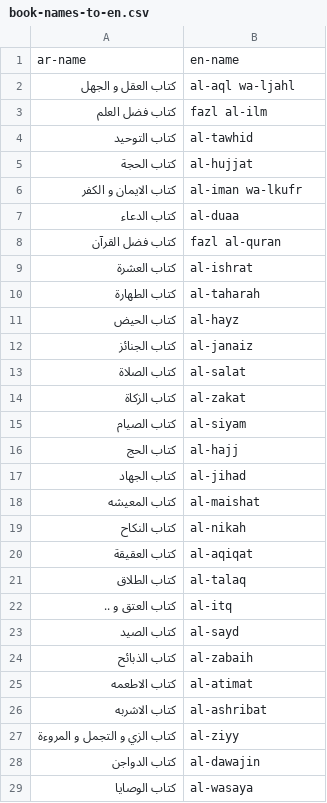
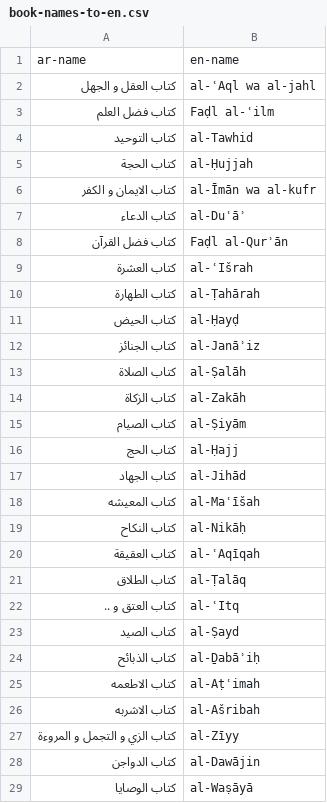
Before and after one commit to ghuluwwproj/alkafi, a CSV file: data/book-names-to-en.csv, drawn as a sheet; only a part is shown; the diff covers the shown part only.

Commit message:
Add files via upload

```diff
--- a/data/book-names-to-en.csv
+++ b/data/book-names-to-en.csv
@@ -1,29 +1,29 @@
 ar-name,en-name
-کتاب العقل و الجهل,al-aql wa-ljahl
-کتاب فضل العلم,fazl al-ilm
-کتاب التوحید,al-tawhid
-کتاب الحجة,al-hujjat
-کتاب الایمان و الکفر,al-iman wa-lkufr
-کتاب الدعاء,al-duaa
-کتاب فضل القرآن,fazl al-quran
-کتاب العشرة,al-ishrat
-کتاب الطهارة,al-taharah
-کتاب الحیض,al-hayz
-کتاب الجنائز,al-janaiz
-کتاب الصلاة,al-salat
-کتاب الزکاة,al-zakat
-کتاب الصیام,al-siyam
-کتاب الحج,al-hajj
-کتاب الجهاد,al-jihad
-کتاب المعیشه,al-maishat
-کتاب النکاح,al-nikah
-کتاب العقیقة,al-aqiqat
-کتاب الطلاق,al-talaq
-کتاب العتق و ..,al-itq
-کتاب الصید,al-sayd
-کتاب الذبائح,al-zabaih
-کتاب الاطعمه,al-atimat
-کتاب الاشربه,al-ashribat
-كتاب الزي و التجمل و المروءة,al-ziyy
-کتاب الدواجن,al-dawajin
-کتاب الوصایا,al-wasaya
+کتاب العقل و الجهل,al-ʿAql wa al-jahl
+کتاب فضل العلم,Faḍl al-ʿilm
+کتاب التوحید,al-Tawhid
+کتاب الحجة,al-Ḥujjah
+کتاب الایمان و الکفر,al-Īmān wa al-kufr
+کتاب الدعاء,al-Duʿāʾ
+کتاب فضل القرآن,Faḍl al-Qurʾān
+کتاب العشرة,al-ʿIšrah
+کتاب الطهارة,al-Ṭahārah
+کتاب الحیض,al-Ḥayḍ
+کتاب الجنائز,al-Janāʾiz
+کتاب الصلاة,al-Ṣalāh
+کتاب الزکاة,al-Zakāh
+کتاب الصیام,al-Ṣiyām
+کتاب الحج,al-Ḥajj
+کتاب الجهاد,al-Jihād
+کتاب المعیشه,al-Maʿīšah
+کتاب النکاح,al-Nikāḥ
+کتاب العقیقة,al-ʿAqīqah
+کتاب الطلاق,al-Ṭalāq
+کتاب العتق و ..,al-ʿItq
+کتاب الصید,al-Ṣayd
+کتاب الذبائح,al-Ḏabāʾiḥ
+کتاب الاطعمه,al-Aṭʿimah
+کتاب الاشربه,al-Ašribah
+كتاب الزي و التجمل و المروءة,al-Zīyy
+کتاب الدواجن,al-Dawājin
+کتاب الوصایا,al-Waṣāyā
```
Also changed, not shown: 7 edited cells elsewhere in this file.
